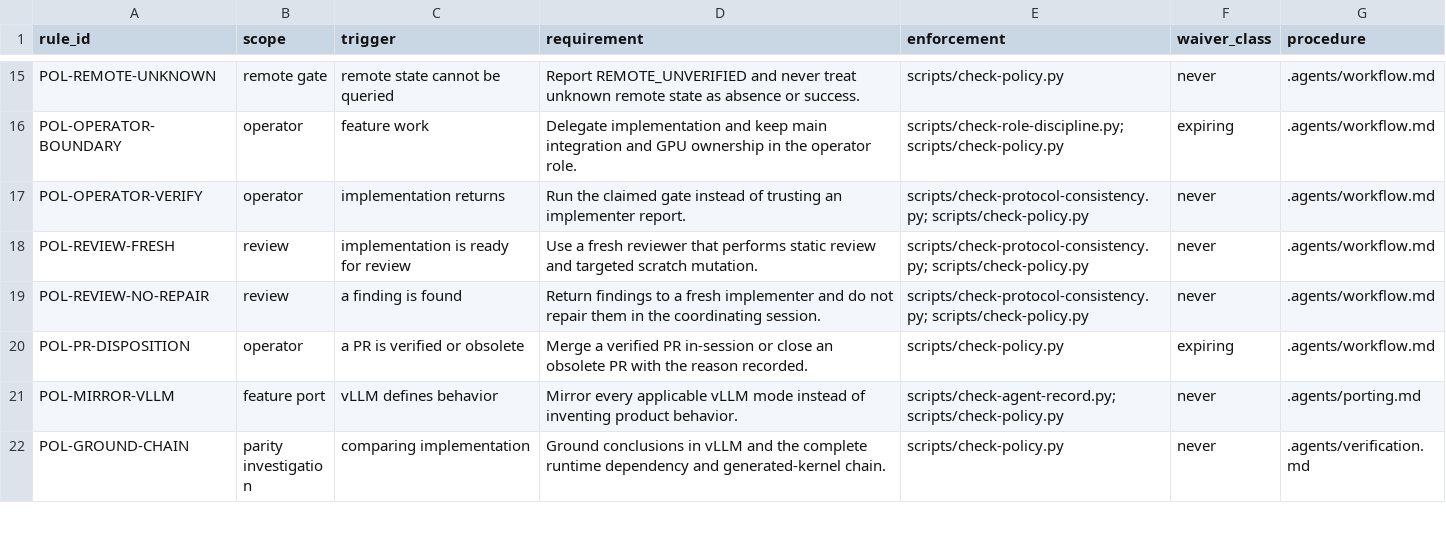
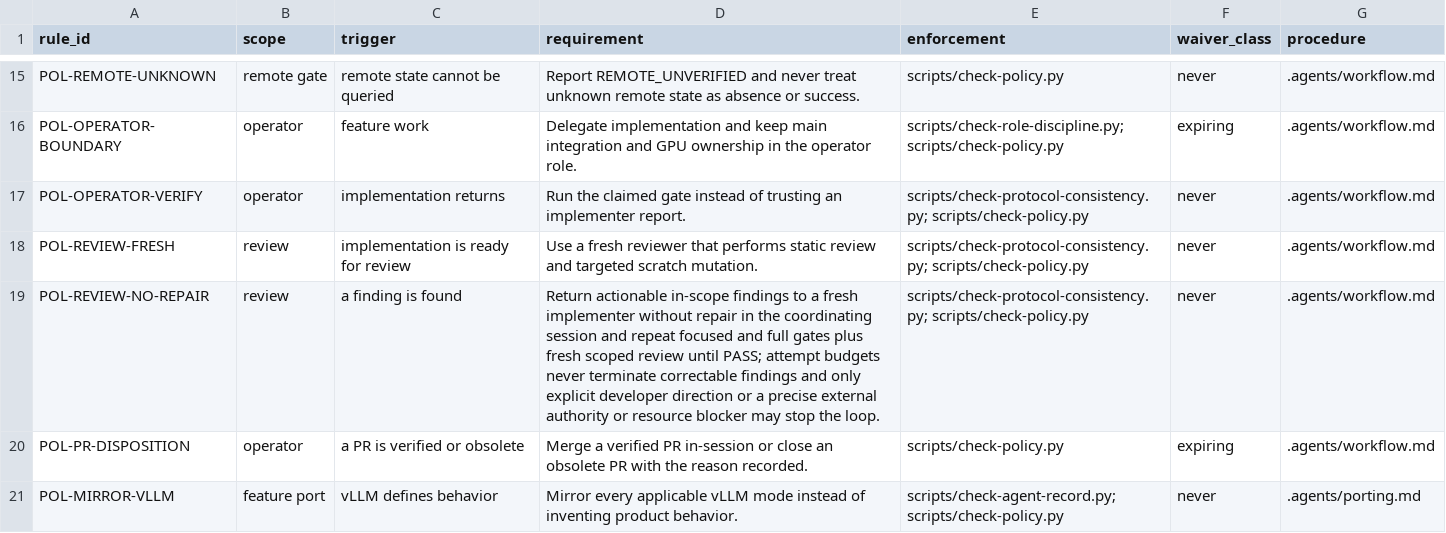
Before and after one commit to Frenchy2k1/vllm.cpp_sm_70, a CSV file: .agents/policy.csv, drawn as a sheet; only a part is shown, gaps mark what is left out; the shorter side is filled out with more unchanged rows.

```diff
--- a/.agents/policy.csv
+++ b/.agents/policy.csv
@@ -18,3 +18,3 @@ POL-OPERATOR-VERIFY,operator,implementation returns,Run the claimed gate instead
 POL-REVIEW-FRESH,review,implementation is ready for review,Use a fresh reviewer that performs static review and targeted scratch mutation.,scripts/check-protocol-consistency.py; scripts/check-policy.py,never,.agents/workflow.md
-POL-REVIEW-NO-REPAIR,review,a finding is found,Return findings to a fresh implementer and do not repair them in the coordinating session.,scripts/check-protocol-consistency.py; scripts/check-policy.py,never,.agents/workflow.md
+POL-REVIEW-NO-REPAIR,review,a finding is found,Return actionable in-scope findings to a fresh implementer without repair in the coordinating session and repeat focused and full gates plus fresh scoped review until PASS; attempt budgets never terminate correctable findings and only explicit developer direction or a precise external authority or resource blocker may stop the loop.,scripts/check-protocol-consistency.py; scripts/check-policy.py,never,.agents/workflow.md
 POL-PR-DISPOSITION,operator,a PR is verified or obsolete,Merge a verified PR in-session or close an obsolete PR with the reason recorded.,scripts/check-policy.py,expiring,.agents/workflow.md
```
Also changed, not shown: 12 other files.
